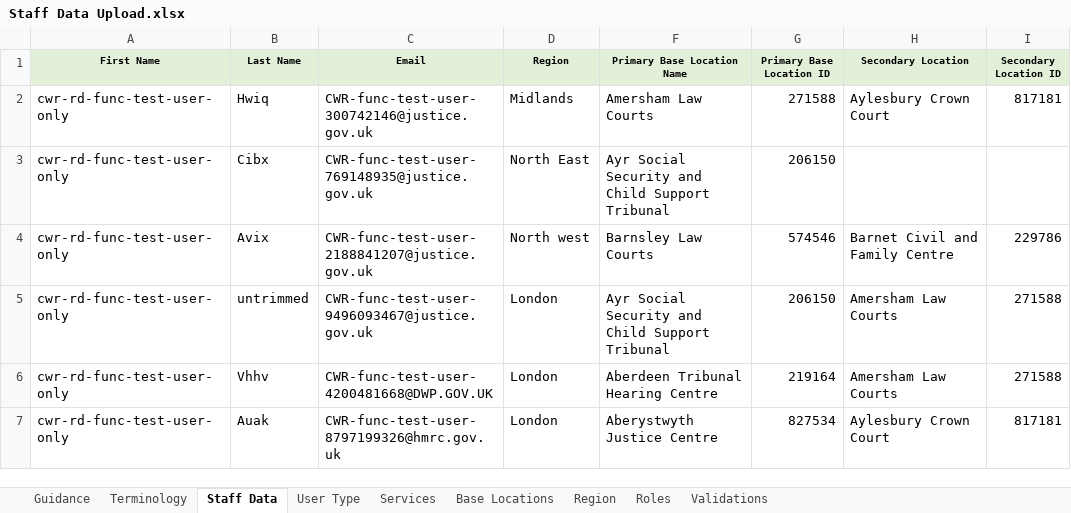
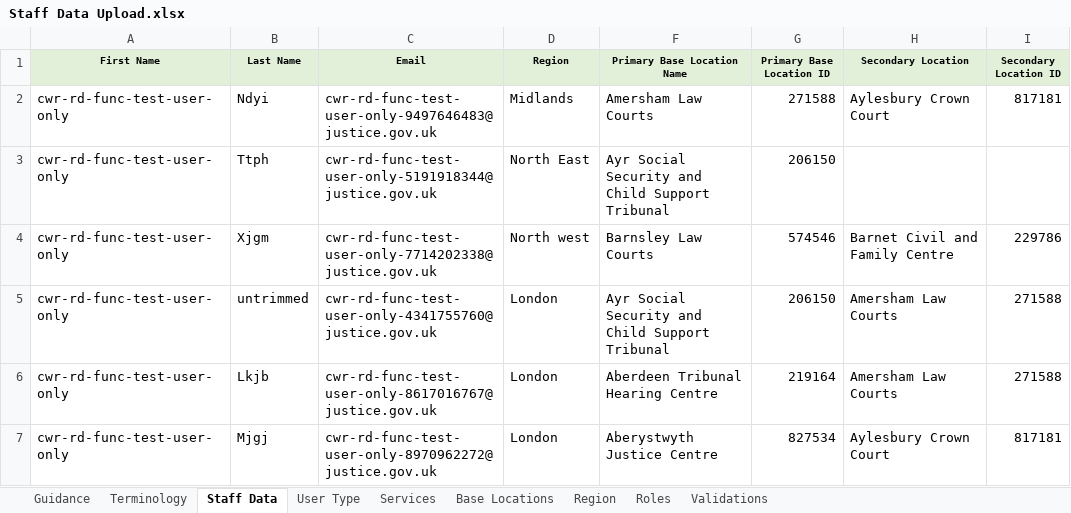
Before and after one commit to hmcts/rd-caseworker-ref-api, an Excel workbook: src/functionalTest/resources/Staff Data Upload.xlsx, sheet Staff Data, drawn as a sheet; only a part is shown; values as stored, in another font and other column widths than the file's, no borders; the diff names each change by its address in the sheet, - before the commit and + after, or states it on an @@ line.

Commit message:
Email Change in the XL sheet

```diff
--- a/src/functionalTest/resources/Staff Data Upload.xlsx (sheet Staff Data)
+++ b/src/functionalTest/resources/Staff Data Upload.xlsx (sheet Staff Data)
-B2 (Last Name): Hwiq
+B2 (Last Name): Ndyi
-C2 (Email): CWR-func-test-user-300742146@justice.gov.uk
+C2 (Email): cwr-rd-func-test-user-only-9497646483@justice.gov.uk
-B3 (Last Name): Cibx
+B3 (Last Name): Ttph
-C3 (Email): CWR-func-test-user-769148935@justice.gov.uk
+C3 (Email): cwr-rd-func-test-user-only-5191918344@justice.gov.uk
-B4 (Last Name): Avix
+B4 (Last Name): Xjgm
-C4 (Email): CWR-func-test-user-2188841207@justice.gov.uk
+C4 (Email): cwr-rd-func-test-user-only-7714202338@justice.gov.uk
-C5 (Email): CWR-func-test-user-9496093467@justice.gov.uk
+C5 (Email): cwr-rd-func-test-user-only-4341755760@justice.gov.uk
-B6 (Last Name): Vhhv
+B6 (Last Name): Lkjb
-C6 (Email): CWR-func-test-user-4200481668@DWP.GOV.UK
+C6 (Email): cwr-rd-func-test-user-only-8617016767@justice.gov.uk
-B7 (Last Name): Auak
+B7 (Last Name): Mjgj
-C7 (Email): CWR-func-test-user-8797199326@hmrc.gov.uk
+C7 (Email): cwr-rd-func-test-user-only-8970962272@justice.gov.uk
```
Also changed, not shown: src/functionalTest/resources/Staff Data Upload with non idam roles.xlsx, 1 other file.
